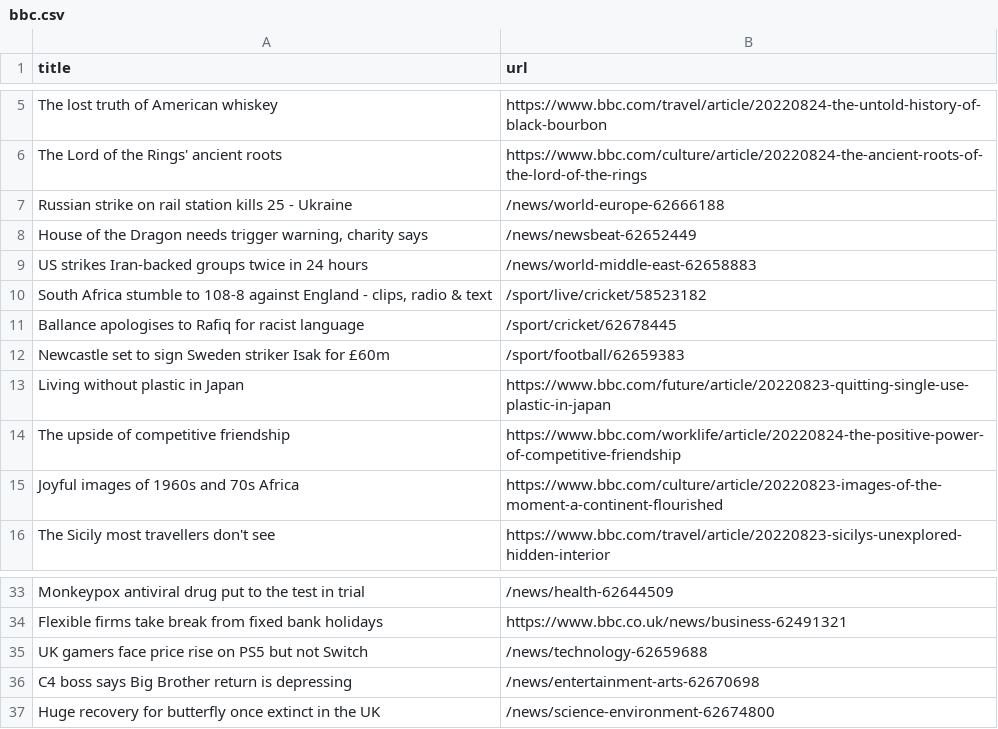
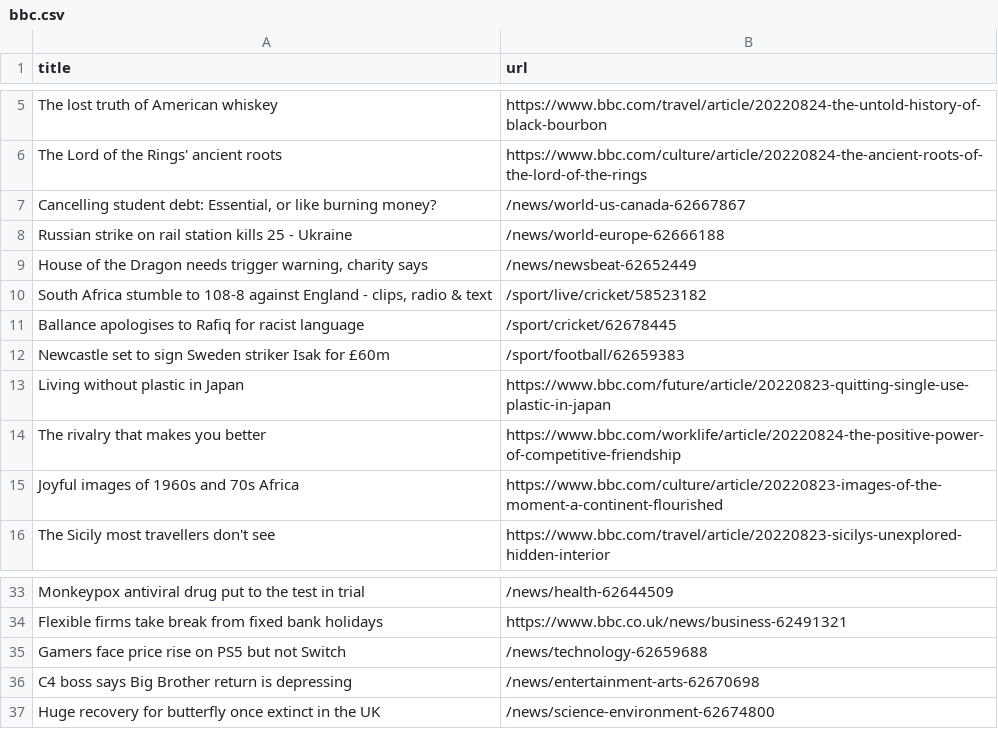
Before and after one commit to AyukaAK/automatic-scraper-bbc, a CSV file: bbc.csv, drawn as a sheet; only a part is shown, gaps mark what is left out.

```diff
--- a/bbc.csv
+++ b/bbc.csv
@@ -6,5 +6,5 @@ The lost truth of American whiskey,https://www.bbc.com/travel/article/20220824-t
 The Lord of the Rings' ancient roots,https://www.bbc.com/culture/article/20220824-the-ancient-roots-of-the-lord-of-the-rings
+"Cancelling student debt: Essential, or like burning money?",/news/world-us-canada-62667867
 Russian strike on rail station kills 25 - Ukraine,/news/world-europe-62666188
 "House of the Dragon needs trigger warning, charity says",/news/newsbeat-62652449
-US strikes Iran-backed groups twice in 24 hours,/news/world-middle-east-62658883
 "South Africa stumble to 108-8 against England - clips, radio & text",/sport/live/cricket/58523182
@@ -13,3 +13,3 @@ Newcastle set to sign Sweden striker Isak for £60m,/sport/football/62659383
 Living without plastic in Japan,https://www.bbc.com/future/article/20220823-quitting-single-use-plastic-in-japan
-The upside of competitive friendship,https://www.bbc.com/worklife/article/20220824-the-positive-power-of-competitive-friendship
+The rivalry that makes you better,https://www.bbc.com/worklife/article/20220824-the-positive-power-of-competitive-friendship
 Joyful images of 1960s and 70s Africa,https://www.bbc.com/culture/article/20220823-images-of-the-moment-a-continent-flourished
@@ -34,3 +34,3 @@ Monkeypox antiviral drug put to the test in trial,/news/health-62644509
 Flexible firms take break from fixed bank holidays,https://www.bbc.co.uk/news/business-62491321
-UK gamers face price rise on PS5 but not Switch,/news/technology-62659688
+Gamers face price rise on PS5 but not Switch,/news/technology-62659688
 C4 boss says Big Brother return is depressing,/news/entertainment-arts-62670698
```
